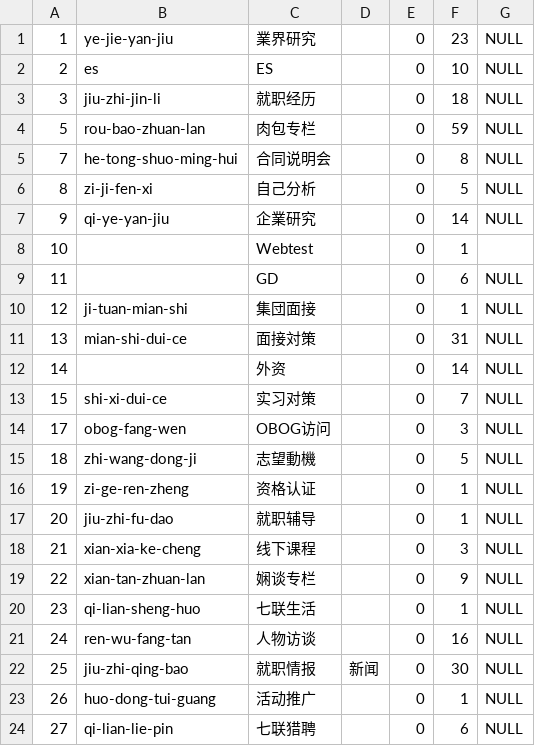
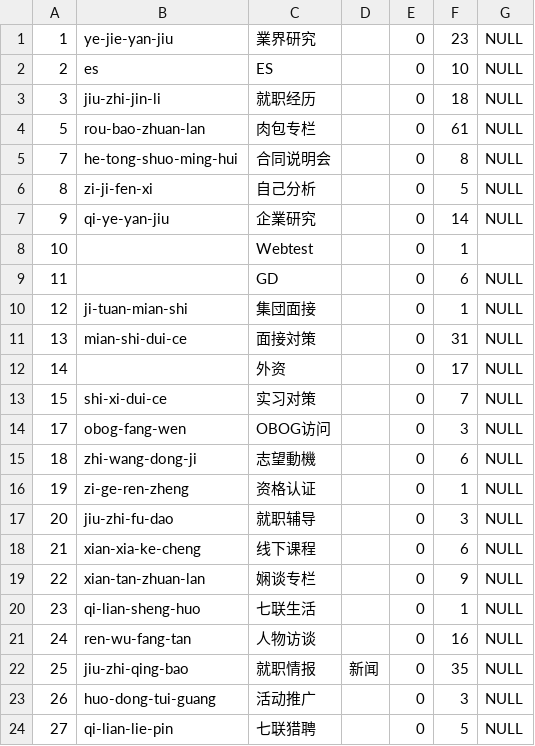
Before and after one commit to lengshuiyulangcn/qilian_rails, a CSV file: categories.csv, drawn as a sheet.

```diff
--- a/categories.csv
+++ b/categories.csv
@@ -3,3 +3,3 @@
 "3","jiu-zhi-jin-li","就职经历",,"0","18",NULL
-"5","rou-bao-zhuan-lan","肉包专栏",,"0","59",NULL
+"5","rou-bao-zhuan-lan","肉包专栏",,"0","61",NULL
 "7","he-tong-shuo-ming-hui","合同说明会",,"0","8",NULL
@@ -11,9 +11,9 @@
 "13","mian-shi-dui-ce","面接対策",,"0","31",NULL
-"14",,"外资",,"0","14",NULL
+"14",,"外资",,"0","17",NULL
 "15","shi-xi-dui-ce","实习对策",,"0","7",NULL
 "17","obog-fang-wen","OBOG访问",,"0","3",NULL
-"18","zhi-wang-dong-ji","志望動機",,"0","5",NULL
+"18","zhi-wang-dong-ji","志望動機",,"0","6",NULL
 "19","zi-ge-ren-zheng","资格认证",,"0","1",NULL
-"20","jiu-zhi-fu-dao","就职辅导",,"0","1",NULL
-"21","xian-xia-ke-cheng","线下课程",,"0","3",NULL
+"20","jiu-zhi-fu-dao","就职辅导",,"0","3",NULL
+"21","xian-xia-ke-cheng","线下课程",,"0","6",NULL
 "22","xian-tan-zhuan-lan","娴谈专栏",,"0","9",NULL
@@ -21,4 +21,4 @@
 "24","ren-wu-fang-tan","人物访谈",,"0","16",NULL
-"25","jiu-zhi-qing-bao","就职情报","新闻","0","30",NULL
-"26","huo-dong-tui-guang","活动推广",,"0","1",NULL
-"27","qi-lian-lie-pin","七联猎聘",,"0","6",NULL
+"25","jiu-zhi-qing-bao","就职情报","新闻","0","35",NULL
+"26","huo-dong-tui-guang","活动推广",,"0","3",NULL
+"27","qi-lian-lie-pin","七联猎聘",,"0","5",NULL
```
Also changed, not shown: 23 other files.
